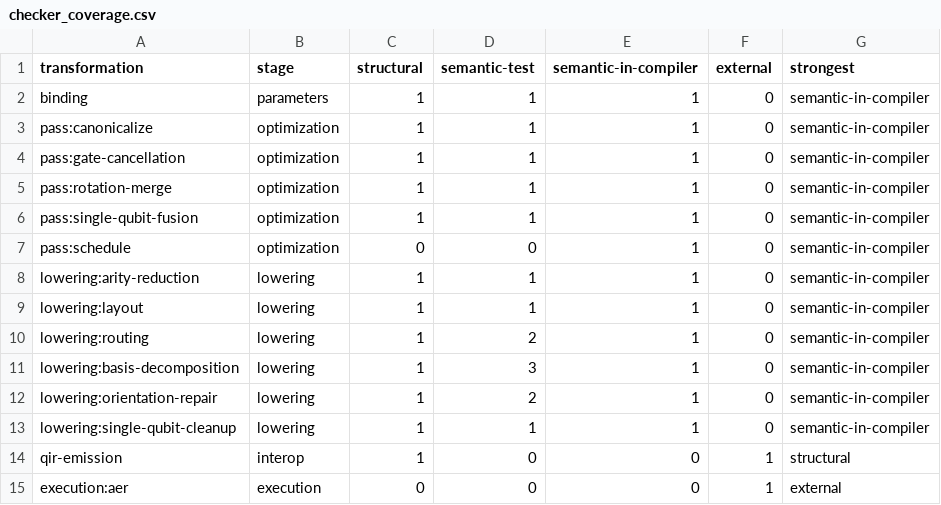
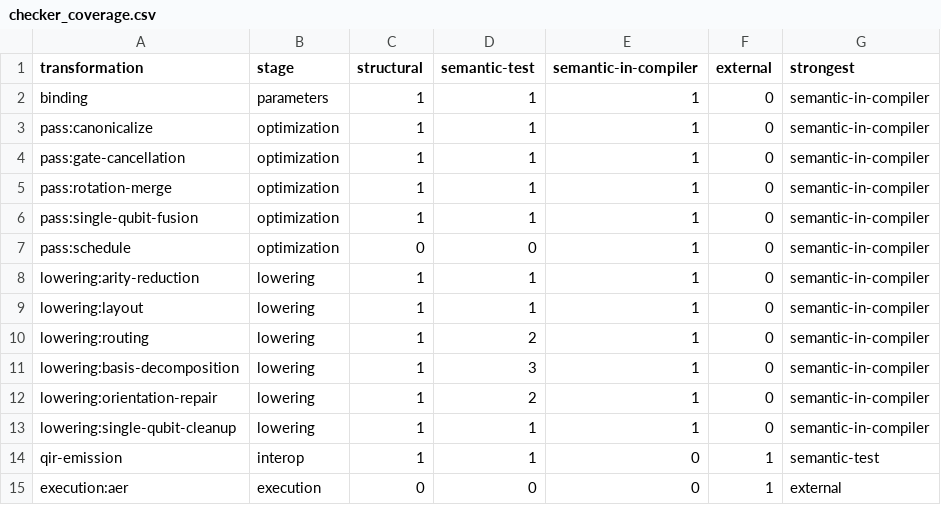
Before and after one commit to AndyFerns/oqci, a CSV file: benchmarks/results/20261020-stage-g/report/tables/checker_coverage.csv, drawn as a sheet.

```diff
--- a/benchmarks/results/20261020-stage-g/report/tables/checker_coverage.csv
+++ b/benchmarks/results/20261020-stage-g/report/tables/checker_coverage.csv
@@ -13,3 +13,3 @@ lowering:orientation-repair,lowering,1,2,1,0,semantic-in-compiler
 lowering:single-qubit-cleanup,lowering,1,1,1,0,semantic-in-compiler
-qir-emission,interop,1,0,0,1,structural
+qir-emission,interop,1,1,0,1,semantic-test
 execution:aer,execution,0,0,0,1,external
```
Also changed, not shown: benchmarks/results/20261020-stage-g/report/tables/mutation_evidence.csv, 8 other files.
